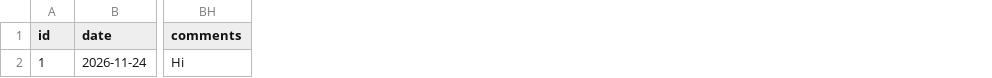
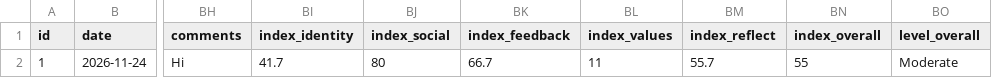
Before and after one commit to Umumasayii/sylivia_habibi_dashboard, a CSV file: public/data/respondent_scores.csv, drawn as a sheet; only a part is shown, gaps mark what is left out; the diff names each change by its address in the sheet, - before the commit and + after, or states it on an @@ line.

```diff
--- a/public/data/respondent_scores.csv
+++ b/public/data/respondent_scores.csv
+column BI (index_identity), row 2: 41.7
+column BJ (index_social), row 2: 80
+column BK (index_feedback), row 2: 66.7
+column BL (index_values), row 2: 11
+column BM (index_reflect), row 2: 55.7
+column BN (index_overall), row 2: 55
+column BO (level_overall), row 2: Moderate
```
Also changed, not shown: 6 other files.
